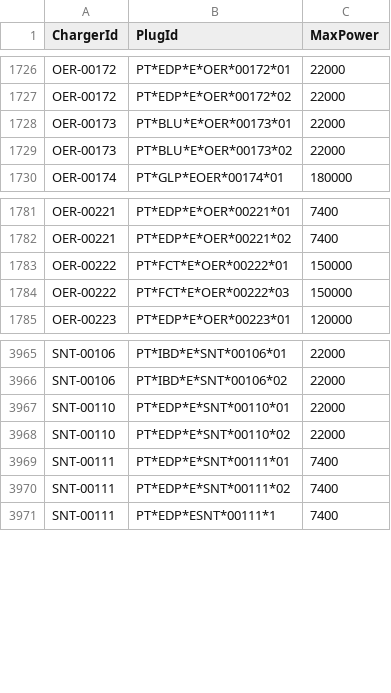
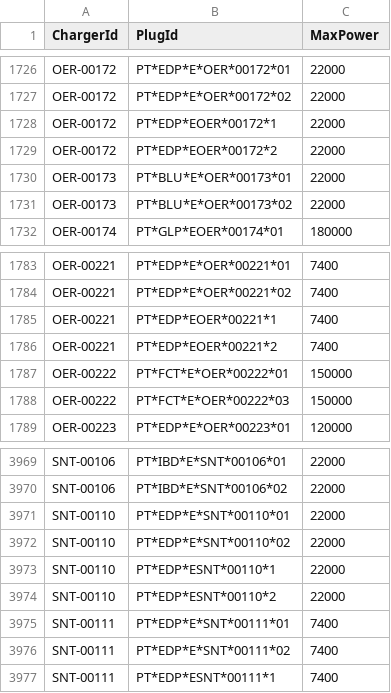
Before and after one commit to pmreis/emobility, a CSV file: data/outputs/PT_Plugs_NonChademo_2.csv, drawn as a sheet; only a part is shown, gaps mark what is left out.

```diff
--- a/data/outputs/PT_Plugs_NonChademo_2.csv
+++ b/data/outputs/PT_Plugs_NonChademo_2.csv
@@ -1727,2 +1727,4 @@ OER-00172,PT*EDP*E*OER*00172*01,22000
 OER-00172,PT*EDP*E*OER*00172*02,22000
+OER-00172,PT*EDP*EOER*00172*1,22000
+OER-00172,PT*EDP*EOER*00172*2,22000
 OER-00173,PT*BLU*E*OER*00173*01,22000
@@ -1782,2 +1784,4 @@ OER-00221,PT*EDP*E*OER*00221*01,7400
 OER-00221,PT*EDP*E*OER*00221*02,7400
+OER-00221,PT*EDP*EOER*00221*1,7400
+OER-00221,PT*EDP*EOER*00221*2,7400
 OER-00222,PT*FCT*E*OER*00222*01,150000
@@ -3968,2 +3972,4 @@ SNT-00110,PT*EDP*E*SNT*00110*01,22000
 SNT-00110,PT*EDP*E*SNT*00110*02,22000
+SNT-00110,PT*EDP*ESNT*00110*1,22000
+SNT-00110,PT*EDP*ESNT*00110*2,22000
 SNT-00111,PT*EDP*E*SNT*00111*01,7400
```
Also changed, not shown: data/outputs/PT_Chargers.csv, 2 other files.
